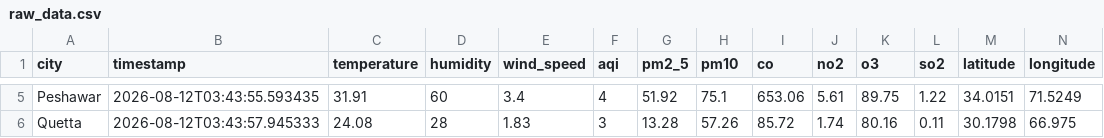
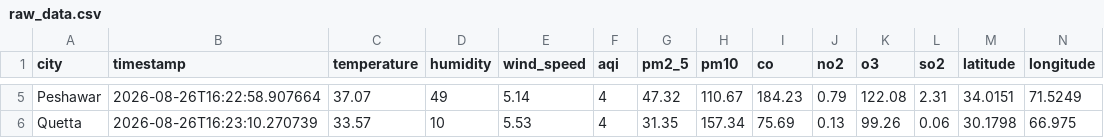
Before and after one commit to ridaeman02/AQI_Predictor, a CSV file: data/raw_data.csv, drawn as a sheet; only a part is shown, gaps mark what is left out; the diff covers the shown part only; the diff names each change by its address in the sheet, - before the commit and + after, or states it on an @@ line.

```diff
--- a/data/raw_data.csv
+++ b/data/raw_data.csv
-B5 (timestamp): 2026-08-12T03:43:55.593435
+B5 (timestamp): 2026-08-26T16:22:58.907664
-C5 (temperature): 31.91
+C5 (temperature): 37.07
-D5 (humidity): 60
+D5 (humidity): 49
-E5 (wind_speed): 3.4
+E5 (wind_speed): 5.14
-G5 (pm2_5): 51.92
+G5 (pm2_5): 47.32
-H5 (pm10): 75.1
+H5 (pm10): 110.67
-I5 (co): 653.06
+I5 (co): 184.23
-J5 (no2): 5.61
+J5 (no2): 0.79
-K5 (o3): 89.75
+K5 (o3): 122.08
-L5 (so2): 1.22
+L5 (so2): 2.31
-B6 (timestamp): 2026-08-12T03:43:57.945333
+B6 (timestamp): 2026-08-26T16:23:10.270739
-C6 (temperature): 24.08
+C6 (temperature): 33.57
-D6 (humidity): 28
+D6 (humidity): 10
-E6 (wind_speed): 1.83
+E6 (wind_speed): 5.53
-F6 (aqi): 3
+F6 (aqi): 4
-G6 (pm2_5): 13.28
+G6 (pm2_5): 31.35
-H6 (pm10): 57.26
+H6 (pm10): 157.34
-I6 (co): 85.72
+I6 (co): 75.69
-J6 (no2): 1.74
+J6 (no2): 0.13
-K6 (o3): 80.16
+K6 (o3): 99.26
-L6 (so2): 0.11
+L6 (so2): 0.06
```
Also changed, not shown: 30 edited cells elsewhere in this file, 12 other files.
